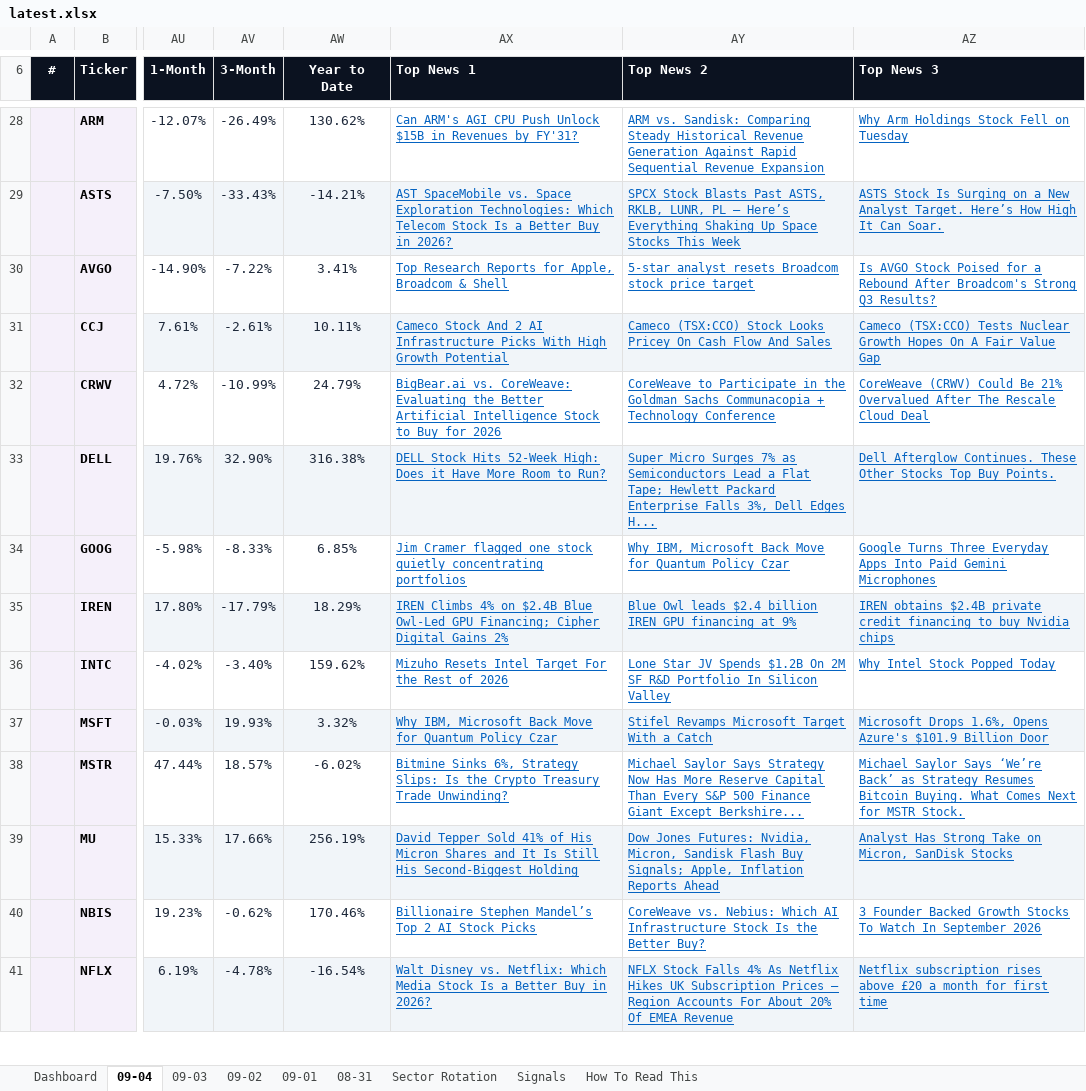
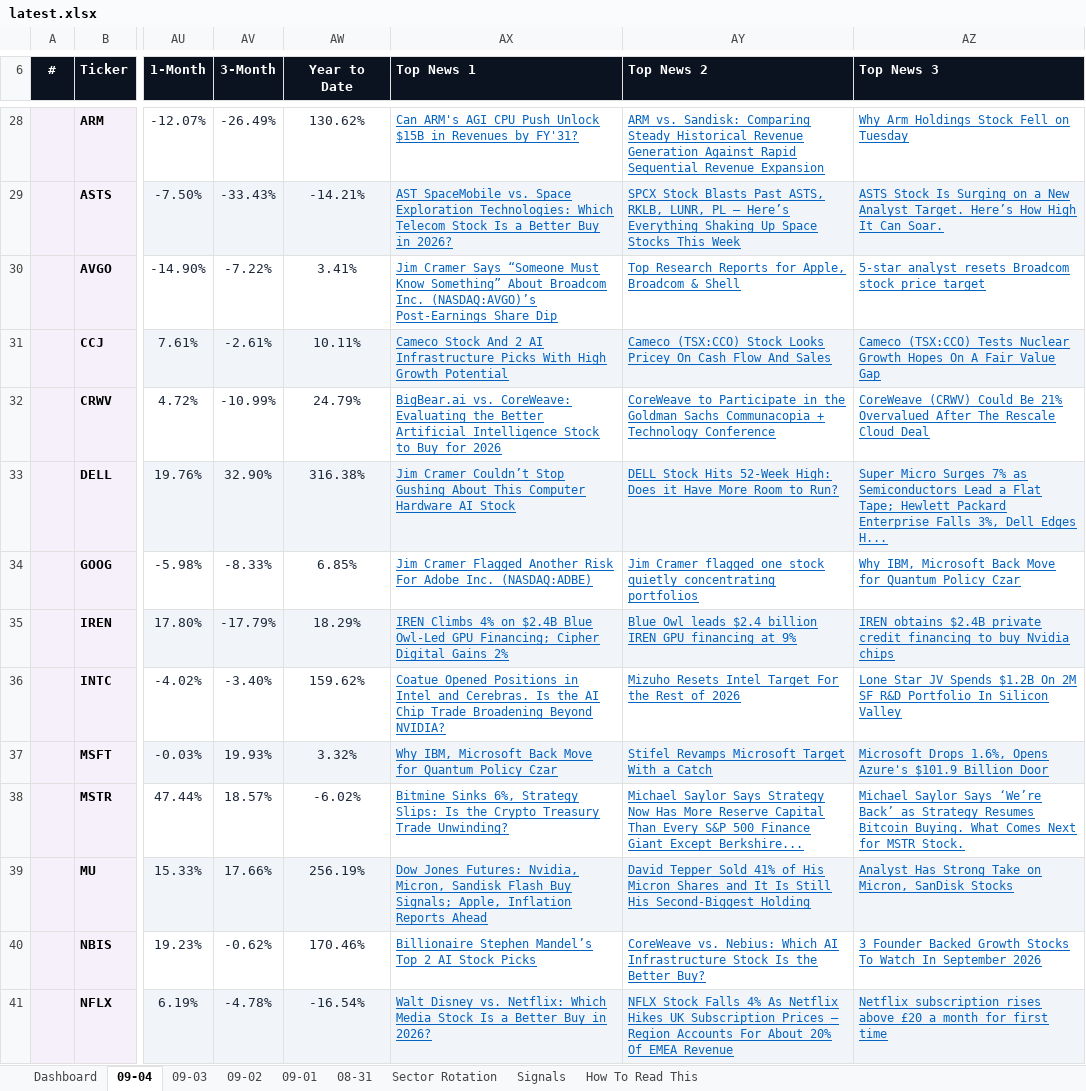
Before and after one commit to GeoWizard4645/Stock-Analysis-for-my-Grandpa, an Excel workbook: docs/data/latest.xlsx, sheet 09-04, drawn as a sheet; only a part is shown, gaps mark what is left out; values as stored, in another font and other column widths than the file's, no borders; conditional formats not drawn; the diff covers the shown part only; the diff names each change by its address in the sheet, - before the commit and + after, or states it on an @@ line.

```diff
--- a/docs/data/latest.xlsx (sheet 09-04)
+++ b/docs/data/latest.xlsx (sheet 09-04)
-AX30 (Top News 1): Top Research Reports for Apple, Broadcom & Shell
+AX30 (Top News 1): Jim Cramer Says “Someone Must Know Something” About Broadcom Inc. (NASDAQ:AVGO)’s Post-Earnings Share Dip
-AY30 (Top News 2): 5-star analyst resets Broadcom stock price target
+AY30 (Top News 2): Top Research Reports for Apple, Broadcom & Shell
-AZ30 (Top News 3): Is AVGO Stock Poised for a Rebound After Broadcom's Strong Q3 Results?
+AZ30 (Top News 3): 5-star analyst resets Broadcom stock price target
-AX33 (Top News 1): DELL Stock Hits 52-Week High: Does it Have More Room to Run?
+AX33 (Top News 1): Jim Cramer Couldn’t Stop Gushing About This Computer Hardware AI Stock
-AY33 (Top News 2): Super Micro Surges 7% as Semiconductors Lead a Flat Tape; Hewlett Packard Enterprise Falls 3%, Dell Edges H...
+AY33 (Top News 2): DELL Stock Hits 52-Week High: Does it Have More Room to Run?
-AZ33 (Top News 3): Dell Afterglow Continues. These Other Stocks Top Buy Points.
+AZ33 (Top News 3): Super Micro Surges 7% as Semiconductors Lead a Flat Tape; Hewlett Packard Enterprise Falls 3%, Dell Edges H...
-AX34 (Top News 1): Jim Cramer flagged one stock quietly concentrating portfolios
+AX34 (Top News 1): Jim Cramer Flagged Another Risk For Adobe Inc. (NASDAQ:ADBE)
-AY34 (Top News 2): Why IBM, Microsoft Back Move for Quantum Policy Czar
+AY34 (Top News 2): Jim Cramer flagged one stock quietly concentrating portfolios
-AZ34 (Top News 3): Google Turns Three Everyday Apps Into Paid Gemini Microphones
+AZ34 (Top News 3): Why IBM, Microsoft Back Move for Quantum Policy Czar
-AX36 (Top News 1): Mizuho Resets Intel Target For the Rest of 2026
+AX36 (Top News 1): Coatue Opened Positions in Intel and Cerebras. Is the AI Chip Trade Broadening Beyond NVIDIA?
-AY36 (Top News 2): Lone Star JV Spends $1.2B On 2M SF R&D Portfolio In Silicon Valley
+AY36 (Top News 2): Mizuho Resets Intel Target For the Rest of 2026
-AZ36 (Top News 3): Why Intel Stock Popped Today
+AZ36 (Top News 3): Lone Star JV Spends $1.2B On 2M SF R&D Portfolio In Silicon Valley
-AX39 (Top News 1): David Tepper Sold 41% of His Micron Shares and It Is Still His Second-Biggest Holding
+AX39 (Top News 1): Dow Jones Futures: Nvidia, Micron, Sandisk Flash Buy Signals; Apple, Inflation Reports Ahead
-AY39 (Top News 2): Dow Jones Futures: Nvidia, Micron, Sandisk Flash Buy Signals; Apple, Inflation Reports Ahead
+AY39 (Top News 2): David Tepper Sold 41% of His Micron Shares and It Is Still His Second-Biggest Holding
```
Also changed, not shown: 14 edited cells elsewhere in this sheet, sheet Dashboard, sheet 09-01, sheet 08-31, sheet 09-03, sheet 09-02, 1 other file.
